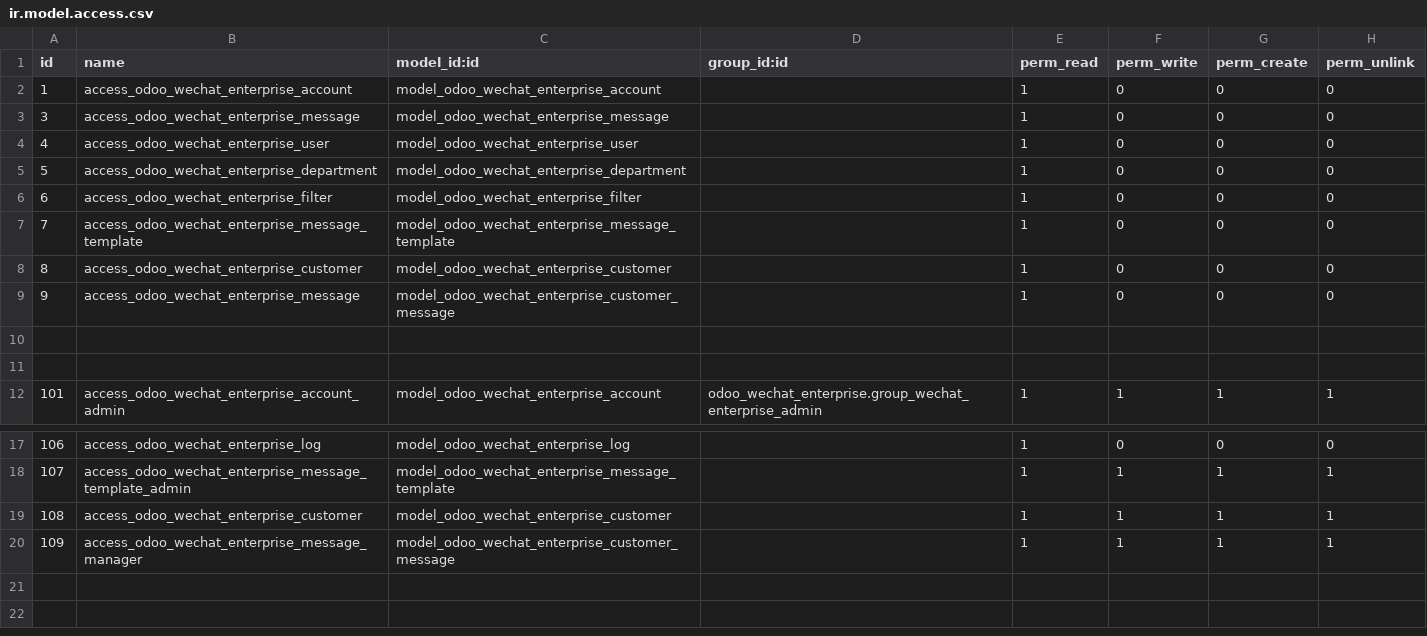
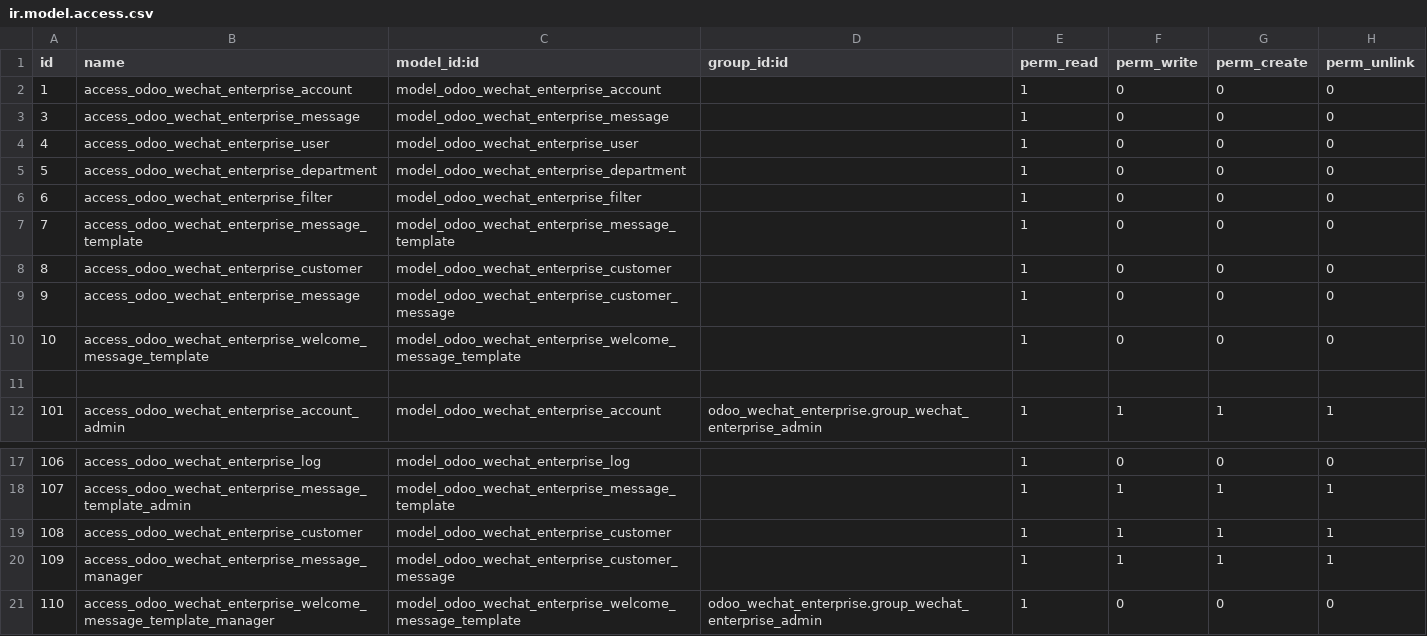
Before and after one commit to jianhuili/odoosoft_wechat_enterprise, a CSV file: security/ir.model.access.csv, drawn as a sheet; only a part is shown, gaps mark what is left out.

```diff
--- a/security/ir.model.access.csv
+++ b/security/ir.model.access.csv
@@ -9,3 +9,3 @@
 9,access_odoo_wechat_enterprise_message,model_odoo_wechat_enterprise_customer_message,,1,0,0,0
-
+10,access_odoo_wechat_enterprise_welcome_message_template,model_odoo_wechat_enterprise_welcome_message_template,,1,0,0,0
 
@@ -20 +20,2 @@
 109,access_odoo_wechat_enterprise_message_manager,model_odoo_wechat_enterprise_customer_message,,1,1,1,1
+110,access_odoo_wechat_enterprise_welcome_message_template_manager,model_odoo_wechat_enterprise_welcome_message_template,odoo_wechat_enterprise.group_wechat_enterprise_admin,1,0,0,0
```
Also changed, not shown: 6 other files.
